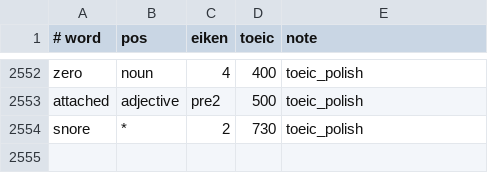
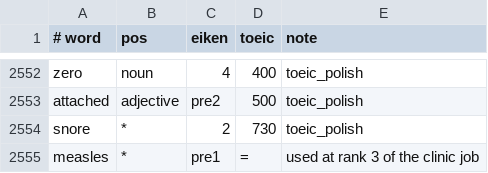
Before and after one commit to nktAkeyear/languageapp, a TSV file: data/english/overrides/levels.tsv, drawn as a sheet; only a part is shown, gaps mark what is left out; the diff names each change by its address in the sheet, - before the commit and + after, or states it on an @@ line.

```diff
--- a/data/english/overrides/levels.tsv
+++ b/data/english/overrides/levels.tsv
+row 2555: measles | * | pre1 | = | used at rank 3 of the clinic job
```
Also changed, not shown: 13 other files.
